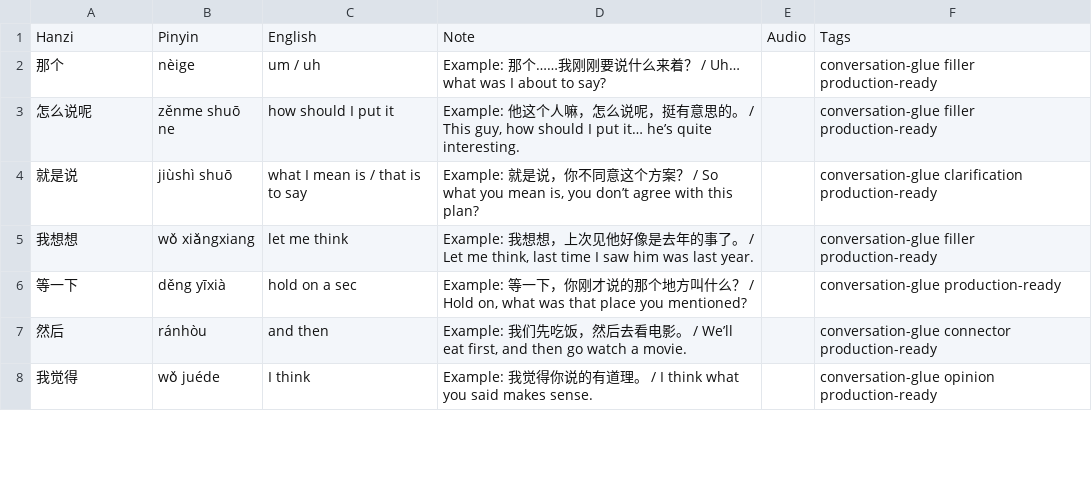
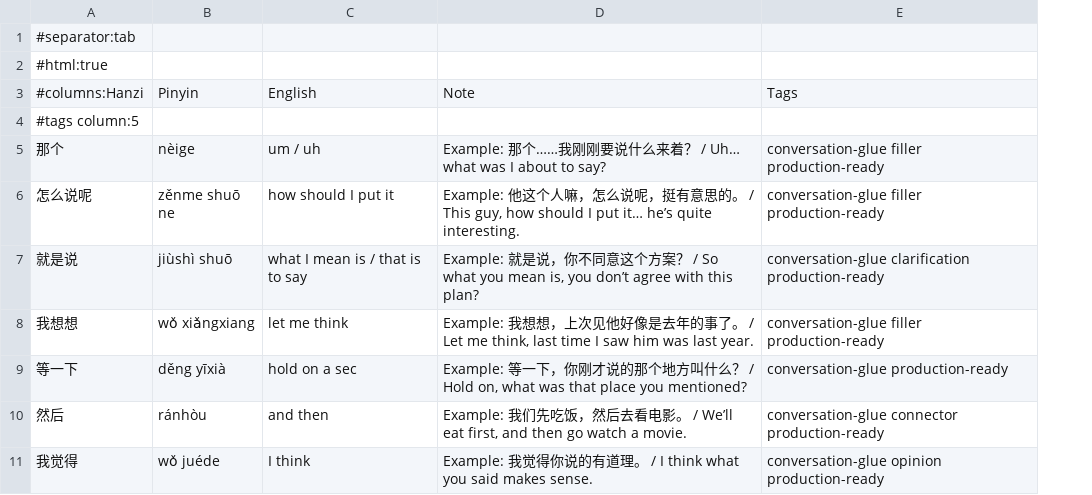
Before and after one commit to Hissal/anki-decks, a TSV file: Chinese_Core_Conversation.tsv, drawn as a sheet; only a part is shown; removed rows and columns are numbered as before the commit, all else as after; the diff names each change by its address in the sheet, - before the commit and + after, or states it on an @@ line.

Commit message:
refactor: remove audio column and convert to using column tags at top of tsv

```diff
--- a/Chinese_Core_Conversation.tsv
+++ b/Chinese_Core_Conversation.tsv
-column E, row 1: Audio
+row 1: #separator:tab
+row 2: #html:true
-A3: Hanzi
+A3: #columns:Hanzi
+row 4: #tags column:5
```
Also changed, not shown: Chinese_Idioms_Proverbs_Classical.tsv, Chinese_Slang_Dialect_Flavor.tsv, 6 other files.
